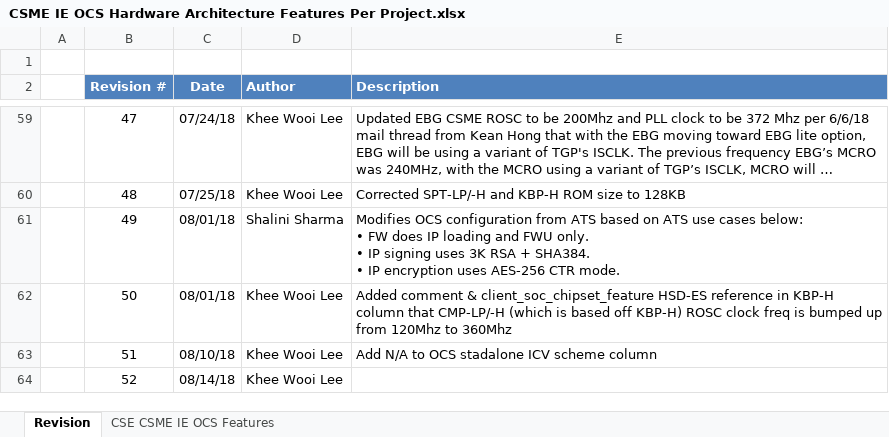
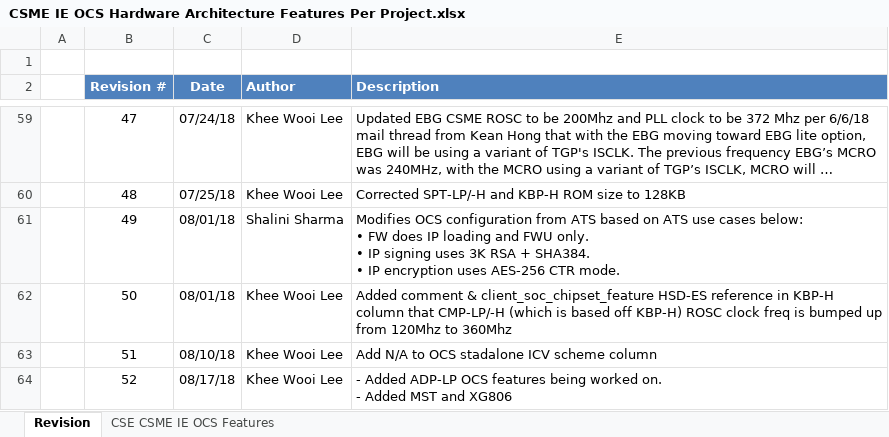
Before and after one commit to jason-ytsao/exp_submodule, an Excel workbook: ArchSpecs/Working/CSME IE OCS Hardware Architecture Features Per Project.xlsx, sheet Revision, drawn as a sheet; only a part is shown, gaps mark what is left out; long unchanged cells end in …; values as stored, in another font and other column widths than the file's, no borders; ↵ is a line break in a cell; the diff names each change by its address in the sheet, - before the commit and + after, or states it on an @@ line.

```diff
--- a/ArchSpecs/Working/CSME IE OCS Hardware Architecture Features Per Project.xlsx (sheet Revision)
+++ b/ArchSpecs/Working/CSME IE OCS Hardware Architecture Features Per Project.xlsx (sheet Revision)
-C64 (Date): 08/14/18
+C64 (Date): 08/17/18
-E64 (Description): (empty)
+E64 (Description): - Added ADP-LP OCS features being worked on. ↵ - Added MST and XG806
```
Also changed, not shown: sheet CSE CSME IE OCS Features.
